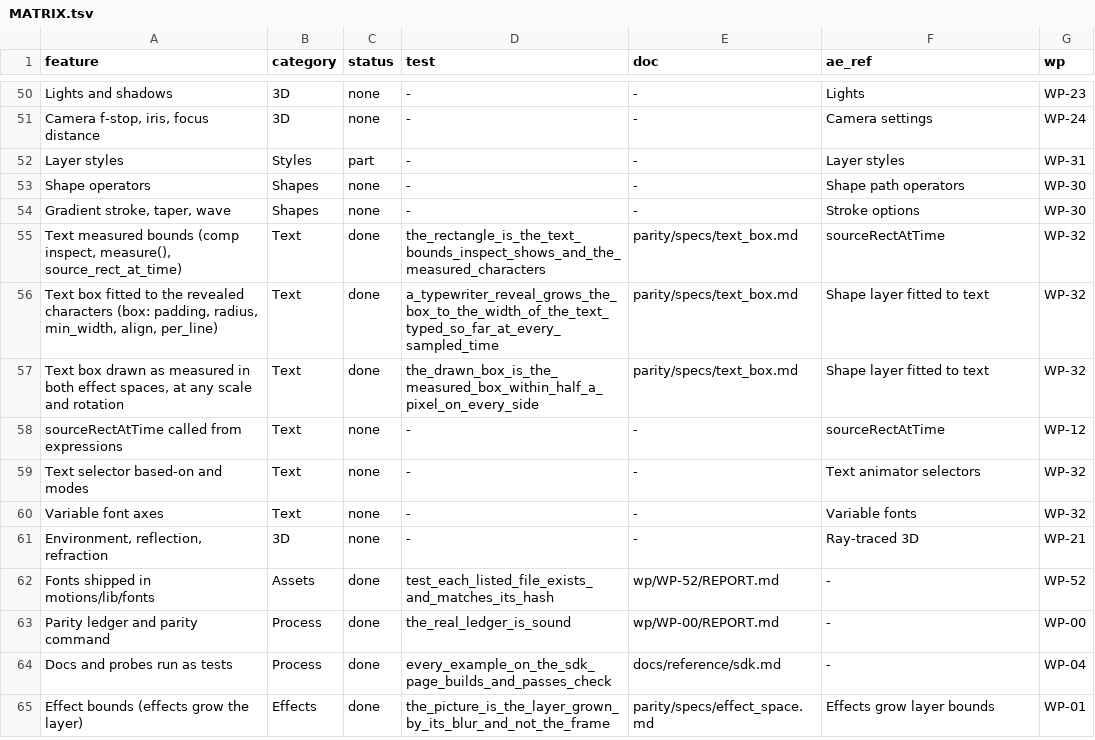
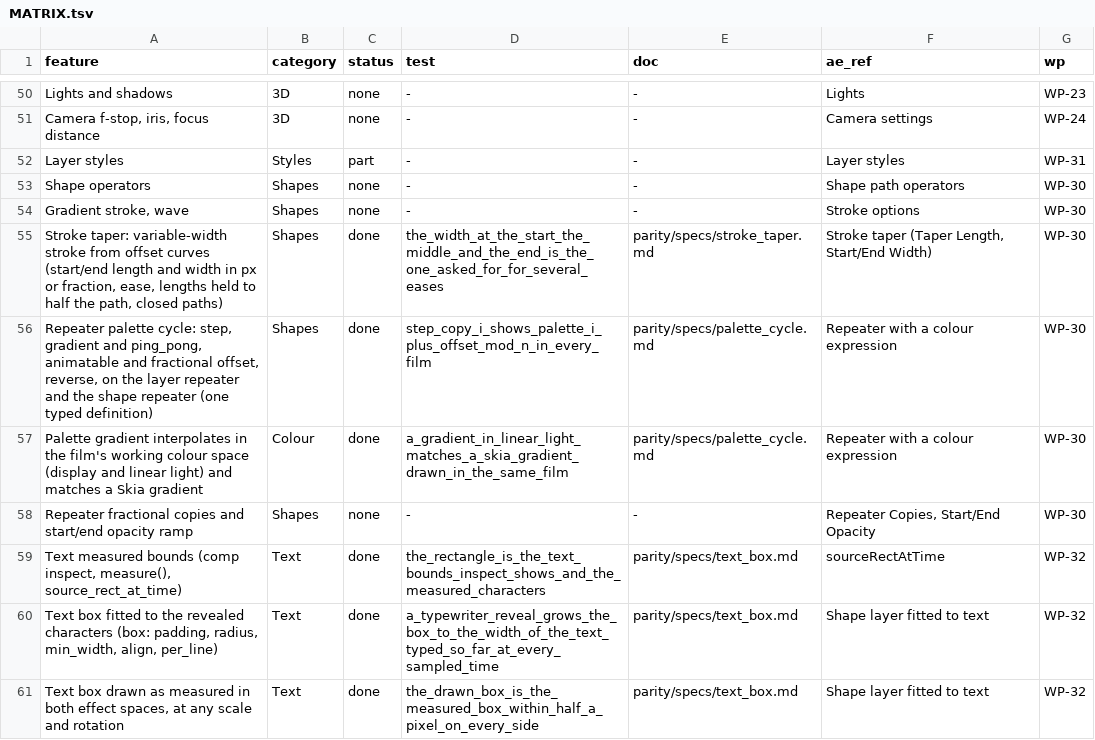
Before and after one commit to shri30yans/turbomotion, a TSV file: parity/MATRIX.tsv, drawn as a sheet; only a part is shown, gaps mark what is left out; the shorter side is filled out with more unchanged rows.

```diff
--- a/parity/MATRIX.tsv
+++ b/parity/MATRIX.tsv
@@ -53,3 +53,7 @@ Layer styles	Styles	part	-	-	Layer styles	WP-31
 Shape operators	Shapes	none	-	-	Shape path operators	WP-30
-Gradient stroke, taper, wave	Shapes	none	-	-	Stroke options	WP-30
+Gradient stroke, wave	Shapes	none	-	-	Stroke options	WP-30
+Stroke taper: variable-width stroke from offset curves (start/end length and width in px or fraction, ease, lengths held to half the path, closed paths)	Shapes	done	the_width_at_the_start_the_middle_and_the_end_is_the_one_asked_for_for_several_eases	parity/specs/stroke_taper.md	Stroke taper (Taper Length, Start/End Width)	WP-30
+Repeater palette cycle: step, gradient and ping_pong, animatable and fractional offset, reverse, on the layer repeater and the shape repeater (one typed definition)	Shapes	done	step_copy_i_shows_palette_i_plus_offset_mod_n_in_every_film	parity/specs/palette_cycle.md	Repeater with a colour expression	WP-30
+Palette gradient interpolates in the film's working colour space (display and linear light) and matches a Skia gradient	Colour	done	a_gradient_in_linear_light_matches_a_skia_gradient_drawn_in_the_same_film	parity/specs/palette_cycle.md	Repeater with a colour expression	WP-30
+Repeater fractional copies and start/end opacity ramp	Shapes	none	-	-	Repeater Copies, Start/End Opacity	WP-30
 Text measured bounds (comp inspect, measure(), source_rect_at_time)	Text	done	the_rectangle_is_the_text_bounds_inspect_shows_and_the_measured_characters	parity/specs/text_box.md	sourceRectAtTime	WP-32
```
Also changed, not shown: 47 other files.
